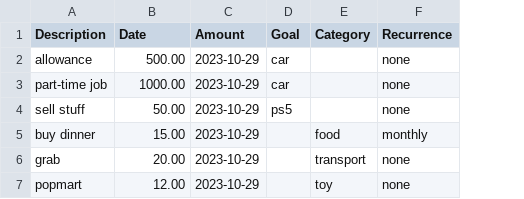
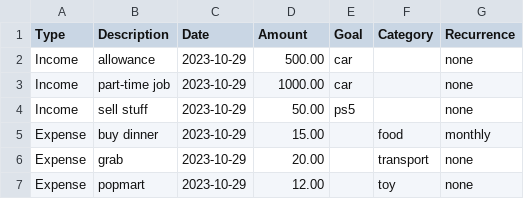
Before and after one commit to sRanay/tp, a CSV file: TestCSV/Windows/valid/Transactions-all.csv, drawn as a sheet; addresses are those after the commit; the diff names each change by its address in the sheet, - before the commit and + after, or states it on an @@ line.

Commit message:
Fix export transaction file bugs

```diff
--- a/TestCSV/Windows/valid/Transactions-all.csv
+++ b/TestCSV/Windows/valid/Transactions-all.csv
+column A (Type), rows 2-7: Income | Income | Income | Expense | Expense | Expense
-C2 (Date): 500.00
+C2 (Date): 2023-10-29
-D2 (Amount): 2023-10-29
+D2 (Amount): 500.00
-C3 (Date): 1000.00
+C3 (Date): 2023-10-29
-D3 (Amount): 2023-10-29
+D3 (Amount): 1000.00
-C4 (Date): 50.00
+C4 (Date): 2023-10-29
-D4 (Amount): 2023-10-29
+D4 (Amount): 50.00
-C5 (Date): 15.00
+C5 (Date): 2023-10-29
-D5 (Amount): 2023-10-29
+D5 (Amount): 15.00
-C6 (Date): 20.00
+C6 (Date): 2023-10-29
-D6 (Amount): 2023-10-29
+D6 (Amount): 20.00
-C7 (Date): 12.00
+C7 (Date): 2023-10-29
-D7 (Amount): 2023-10-29
+D7 (Amount): 12.00
```
Also changed, not shown: TestCSV/Windows/valid/Transactions-in.csv, TestCSV/Windows/valid/Transactions-out.csv, 1 other file.
